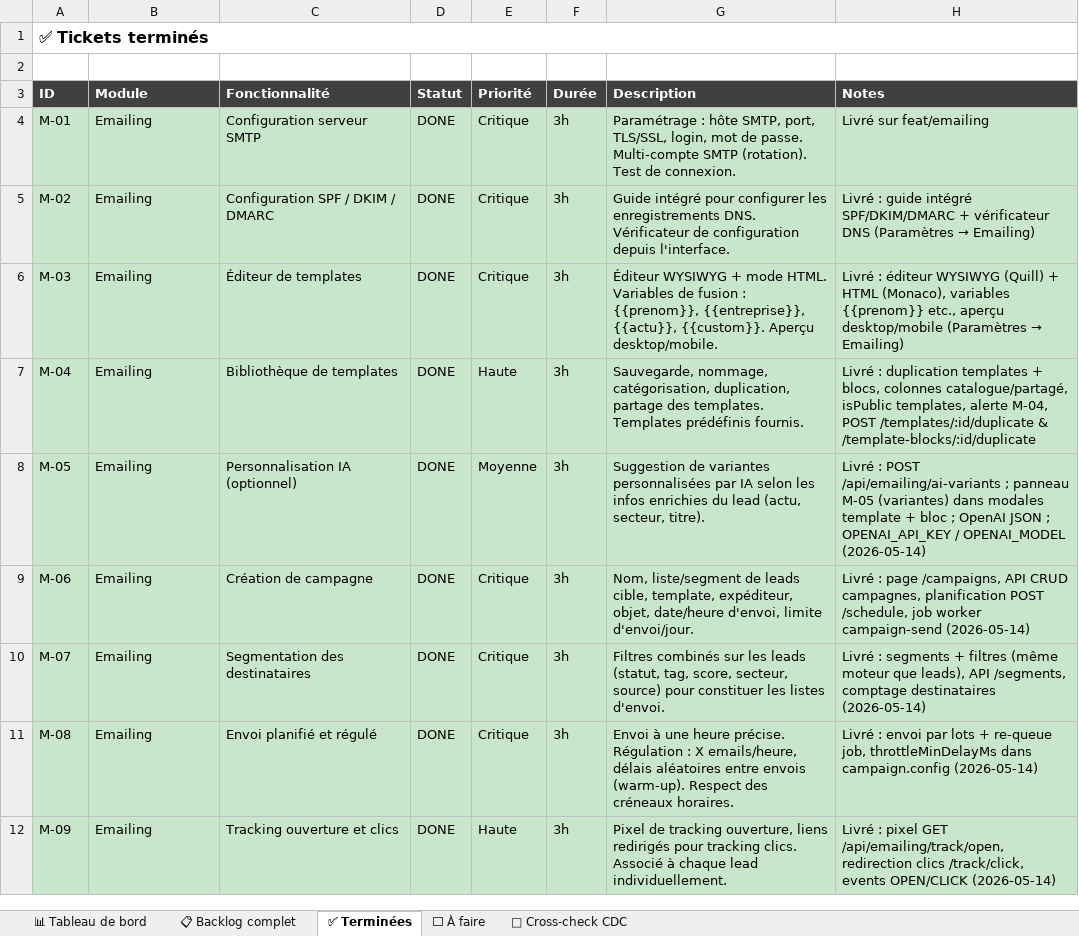
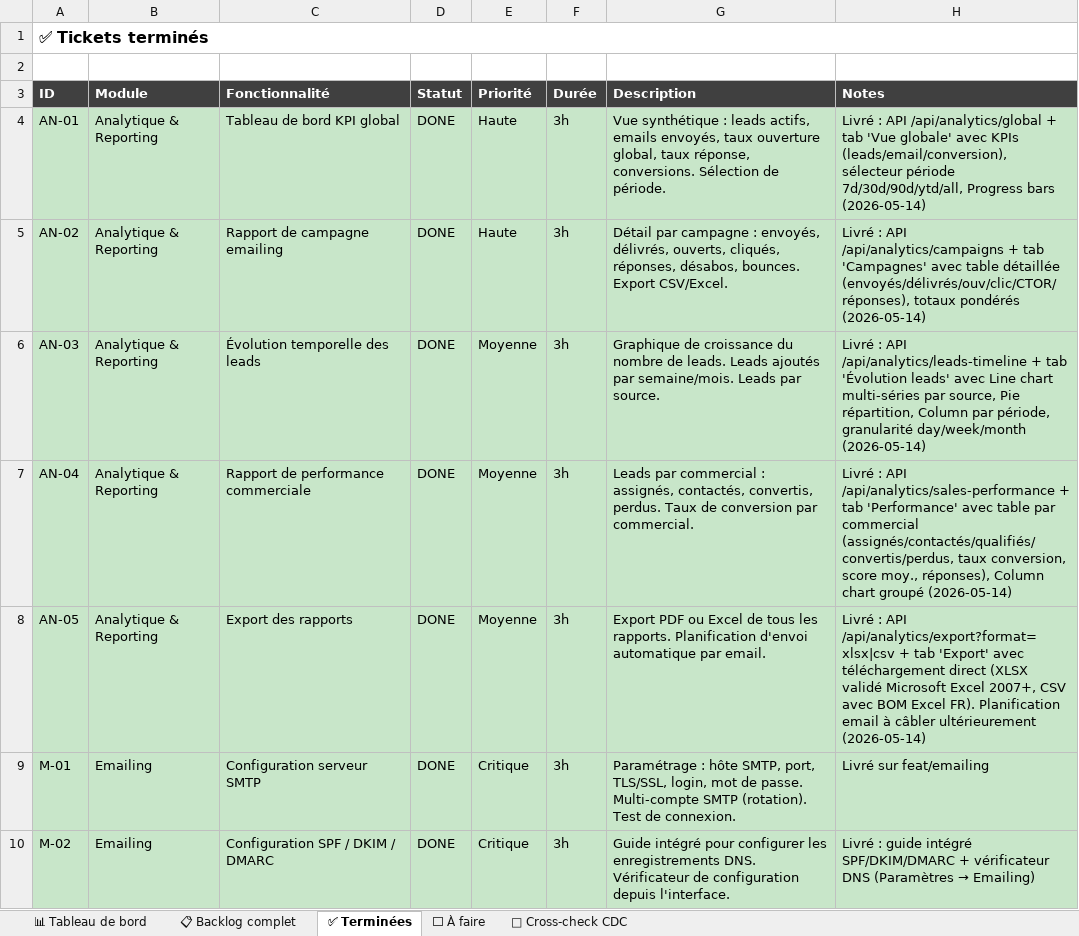
Before and after one commit to NyAndriaX/crm-lead-dashboard, an Excel workbook: docs/backlog/CRM_SUIVI_TICKETS_v2.xlsx, sheet ✅ Terminées, drawn as a sheet; only a part is shown; the shorter side is filled out with more unchanged rows; values as stored, in another font and other column widths than the file's, no borders; the diff names each change by its address in the sheet, - before the commit and + after, or states it on an @@ line.

```diff
--- a/docs/backlog/CRM_SUIVI_TICKETS_v2.xlsx (sheet ✅ Terminées)
+++ b/docs/backlog/CRM_SUIVI_TICKETS_v2.xlsx (sheet ✅ Terminées)
+row 4: AN-01 | Analytique & Reporting | Tableau de bord KPI global | DONE | Haute | 3h | Vue synthétique : leads actifs, emails envoyés, taux ouverture global, taux réponse, conversions. Sélection de période. | Livré : API /api/analytics/global + tab 'Vue globale' avec KPIs (leads/email/conversion), sélecteur période 7d/30d/90d/ytd/all, Progress bars (2026-05-14)
+row 5: AN-02 | Analytique & Reporting | Rapport de campagne emailing | DONE | Haute | 3h | Détail par campagne : envoyés, délivrés, ouverts, cliqués, réponses, désabos, bounces. Export CSV/Excel. | Livré : API /api/analytics/campaigns + tab 'Campagnes' avec table détaillée (envoyés/délivrés/ouv/clic/CTOR/réponses), totaux pondérés (2026-05-14)
+row 6: AN-03 | Analytique & Reporting | Évolution temporelle des leads | DONE | Moyenne | 3h | Graphique de croissance du nombre de leads. Leads ajoutés par semaine/mois. Leads par source. | Livré : API /api/analytics/leads-timeline + tab 'Évolution leads' avec Line chart multi-séries par source, Pie répartition, Column par période, granularité day/week/month (2026-05-14)
+row 7: AN-04 | Analytique & Reporting | Rapport de performance commerciale | DONE | Moyenne | 3h | Leads par commercial : assignés, contactés, convertis, perdus. Taux de conversion par commercial. | Livré : API /api/analytics/sales-performance + tab 'Performance' avec table par commercial (assignés/contactés/qualifiés/convertis/perdus, taux conversion, score moy., réponses), Column chart groupé (2026-05-14)
+row 8: AN-05 | Analytique & Reporting | Export des rapports | DONE | Moyenne | 3h | Export PDF ou Excel de tous les rapports. Planification d'envoi automatique par email. | Livré : API /api/analytics/export?format=xlsx|csv + tab 'Export' avec téléchargement direct (XLSX validé Microsoft Excel 2007+, CSV avec BOM Excel FR). Planification email à câbler ultérieurement (2026-05-14)
```
Also changed, not shown: sheet ⬜ À faire, sheet 📋 Backlog complet, sheet 📊 Tableau de bord, 7 other files.
